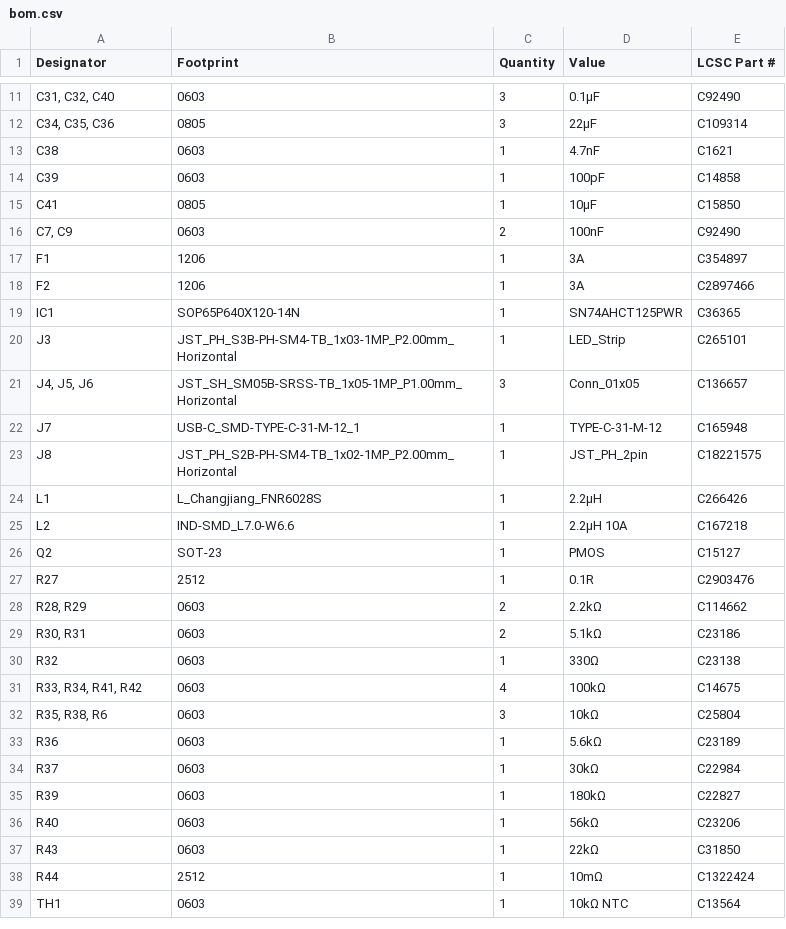
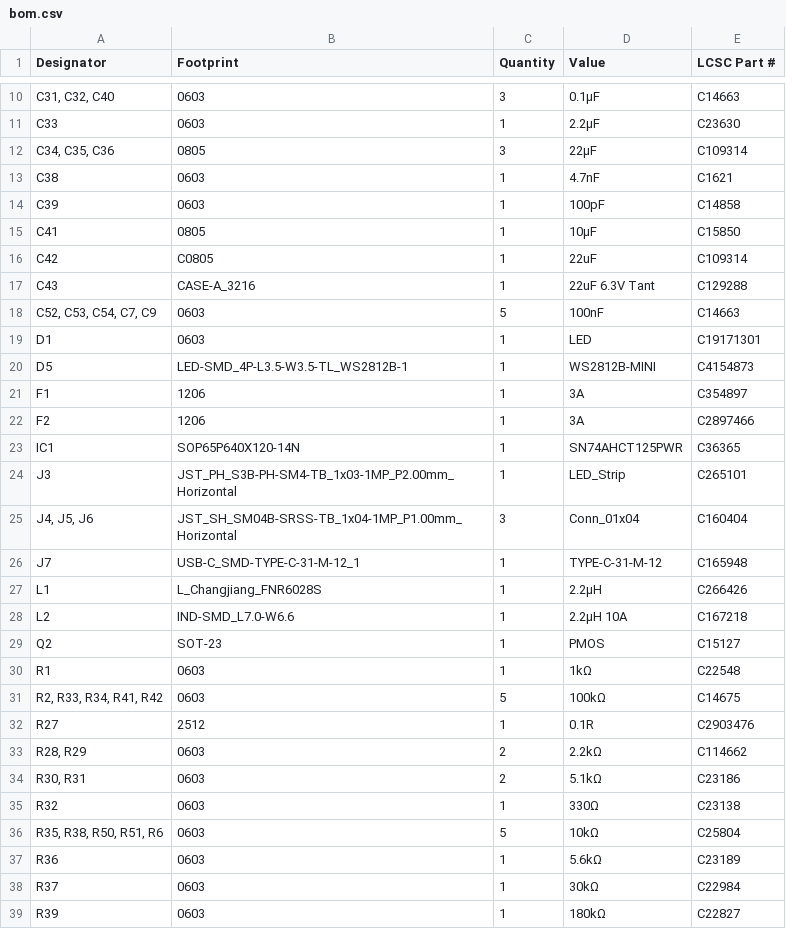
Before and after one commit to moclei/motion-play, a CSV file: hardware/pcb-main/kicad/production/bom.csv, drawn as a sheet; only a part is shown, gaps mark what is left out; the shorter side is filled out with more unchanged rows; removed rows and columns are numbered as before the commit, all else as after; the diff covers the shown part only; the diff names each change by its address in the sheet, - before the commit and + after, or states it on an @@ line.

```diff
--- a/hardware/pcb-main/kicad/production/bom.csv
+++ b/hardware/pcb-main/kicad/production/bom.csv
-E10 (LCSC Part #): C92490
+E10 (LCSC Part #): C14663
+row 11: C33 | 0603 | 1 | 2.2µF | C23630
-row 16: C7, C9 | 0603 | 2 | 100nF | C92490
+row 16: C42 | C0805 | 1 | 22uF | C109314
+row 17: C43 | CASE-A_3216 | 1 | 22uF 6.3V Tant | C129288
+row 18: C52, C53, C54, C7, C9 | 0603 | 5 | 100nF | C14663
+row 19: D1 | 0603 | 1 | LED | C19171301
+row 20: D5 | LED-SMD_4P-L3.5-W3.5-TL_WS2812B-1 | 1 | WS2812B-MINI | C4154873
-B25 (Footprint): JST_SH_SM05B-SRSS-TB_1x05-1MP_P1.00mm_Horizontal
+B25 (Footprint): JST_SH_SM04B-SRSS-TB_1x04-1MP_P1.00mm_Horizontal
-D25 (Value): Conn_01x05
+D25 (Value): Conn_01x04
-E25 (LCSC Part #): C136657
+E25 (LCSC Part #): C160404
-row 23: J8 | JST_PH_S2B-PH-SM4-TB_1x02-1MP_P2.00mm_Horizontal | 1 | JST_PH_2pin | C18221575
+row 30: R1 | 0603 | 1 | 1kΩ | C22548
+row 31: R2, R33, R34, R41, R42 | 0603 | 5 | 100kΩ | C14675
-row 31: R33, R34, R41, R42 | 0603 | 4 | 100kΩ | C14675
-A36 (Designator): R35, R38, R6
+A36 (Designator): R35, R38, R50, R51, R6
-C36 (Quantity): 3
+C36 (Quantity): 5
```
Also changed, not shown: 8 added rows, 4 removed rows and 6 edited cells elsewhere in this file, hardware/pcb-main/kicad/production/designators.csv, hardware/pcb-main/kicad/production/positions.csv, 17 other files.
